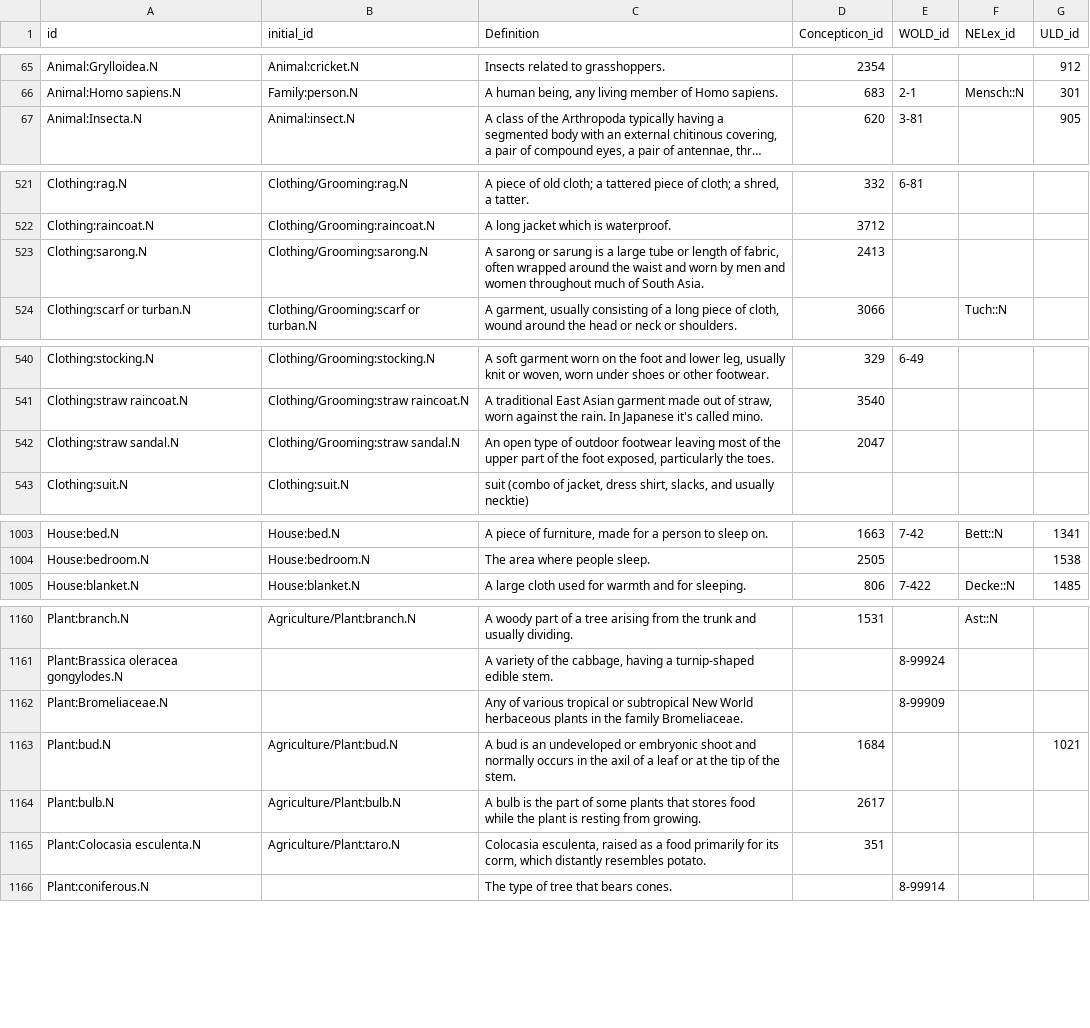
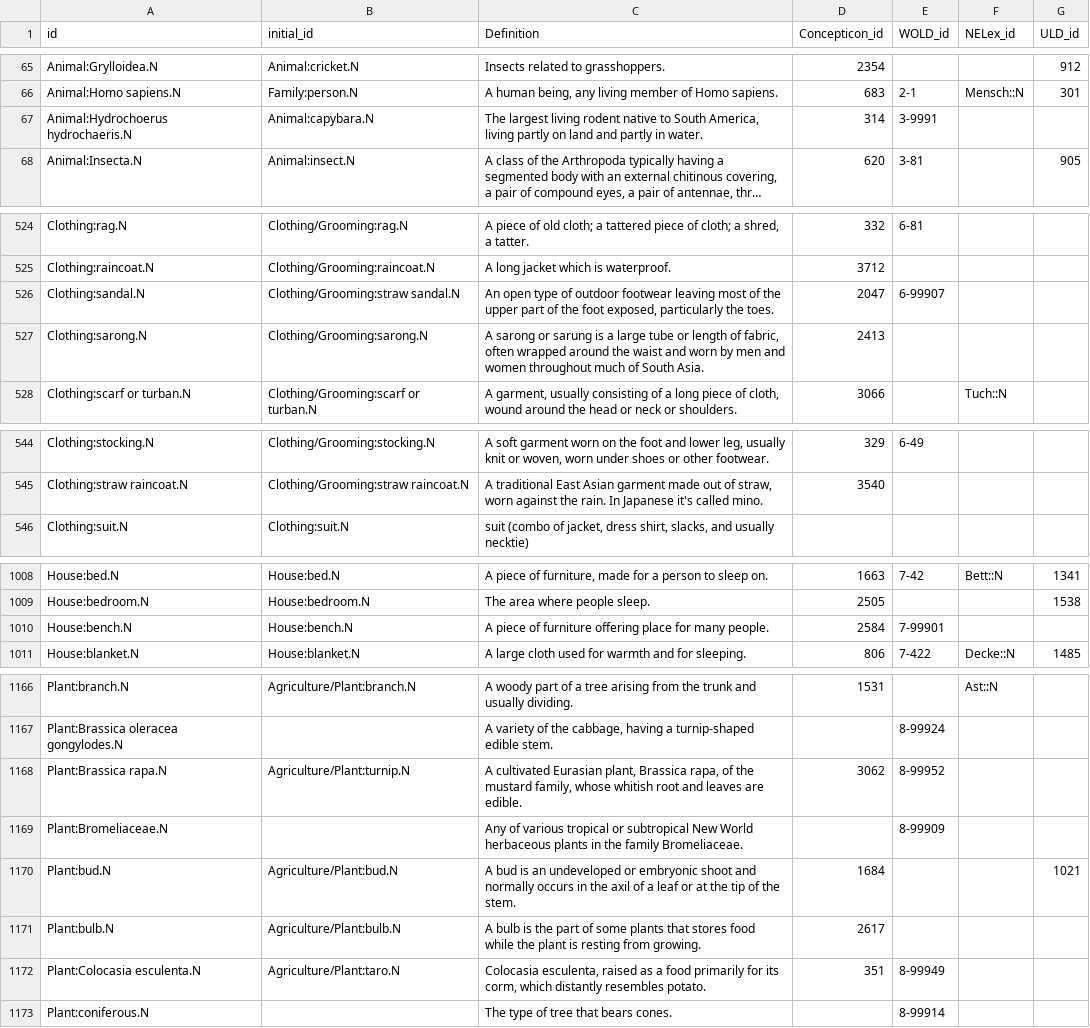
Before and after one commit to barumau/panlexia, a TSV file: data/master.tsv, drawn as a sheet; only a part is shown, gaps mark what is left out; long unchanged cells end in …; removed rows and columns are numbered as before the commit, all else as after; the diff covers the shown part only; the diff names each change by its address in the sheet, - before the commit and + after, or states it on an @@ line.

Commit message:
Write function to extract also French, Spanish, German and Russian words from WOLD data.

```diff
--- a/data/master.tsv
+++ b/data/master.tsv
+row 67: Animal:Hydrochoerus hydrochaeris.N | Animal:capybara.N | The largest living rodent native to South America, living partly on land and partly in water. | 314 | 3-9991
+row 526: Clothing:sandal.N | Clothing/Grooming:straw sandal.N | An open type of outdoor footwear leaving most of the upper part of the foot exposed, particularly the toes. | 2047 | 6-99907
-row 542: Clothing:straw sandal.N | Clothing/Grooming:straw sandal.N | An open type of outdoor footwear leaving most of the upper part of the foot exposed, particularly the toes. | 2047
+row 1010: House:bench.N | House:bench.N | A piece of furniture offering place for many people. | 2584 | 7-99901
+row 1168: Plant:Brassica rapa.N | Agriculture/Plant:turnip.N | A cultivated Eurasian plant, Brassica rapa, of the mustard family, whose whitish root and leaves are edible. | 3062 | 8-99952
-E1172 (WOLD_id): (empty)
+E1172 (WOLD_id): 8-99949
```
Also changed, not shown: 37 added rows, 8 removed rows and 23 edited cells elsewhere in this file, 1 other file.
